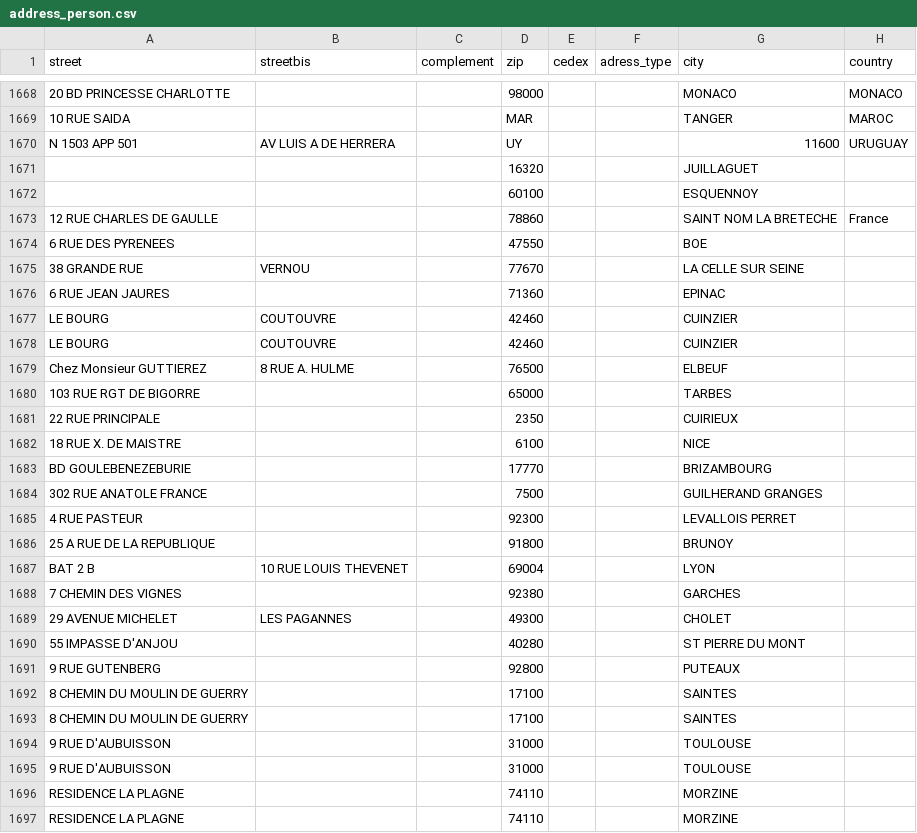
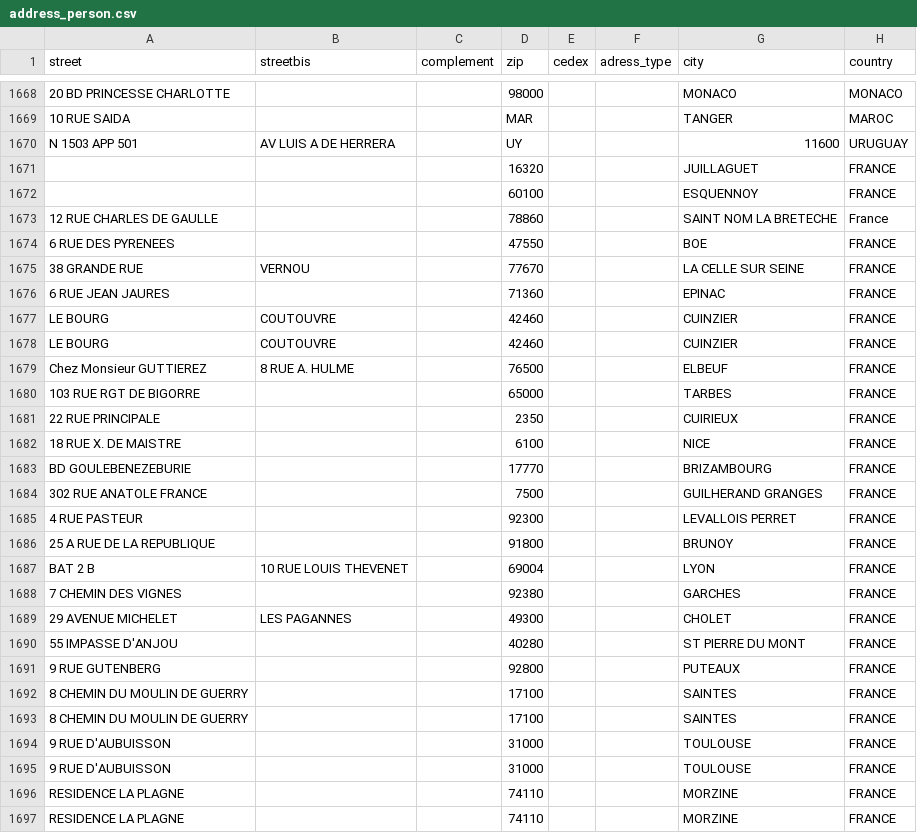
Before and after one commit to fatizch/tryton, a CSV file: coop_party/test_case/fr/address_person.csv, drawn as a sheet; only a part is shown, gaps mark what is left out; the diff covers the shown part only; the diff names each change by its address in the sheet, - before the commit and + after, or states it on an @@ line.

```diff
--- a/coop_party/test_case/fr/address_person.csv
+++ b/coop_party/test_case/fr/address_person.csv
-H1671:H1672 (country): (empty)
+H1671:H1672 (country): FRANCE
-H1674:H1697 (country): (empty)
+H1674:H1697 (country): FRANCE
```
Also changed, not shown: 47 edited cells elsewhere in this file, 1 other file.
